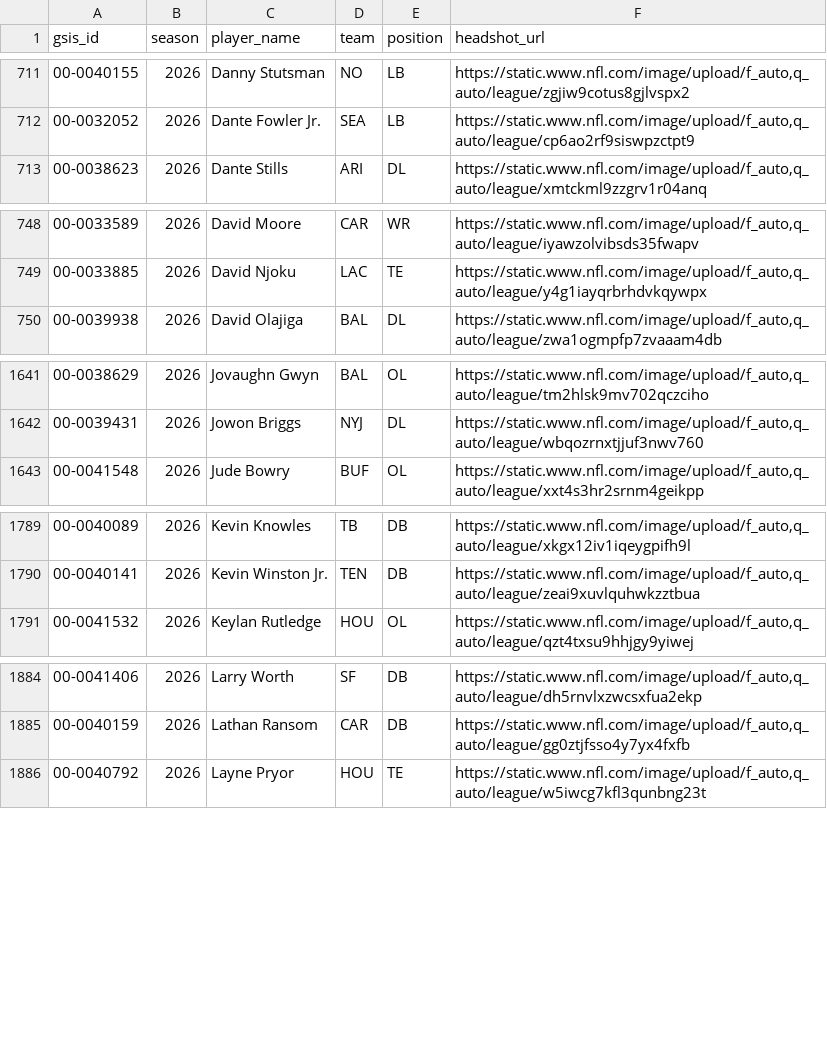
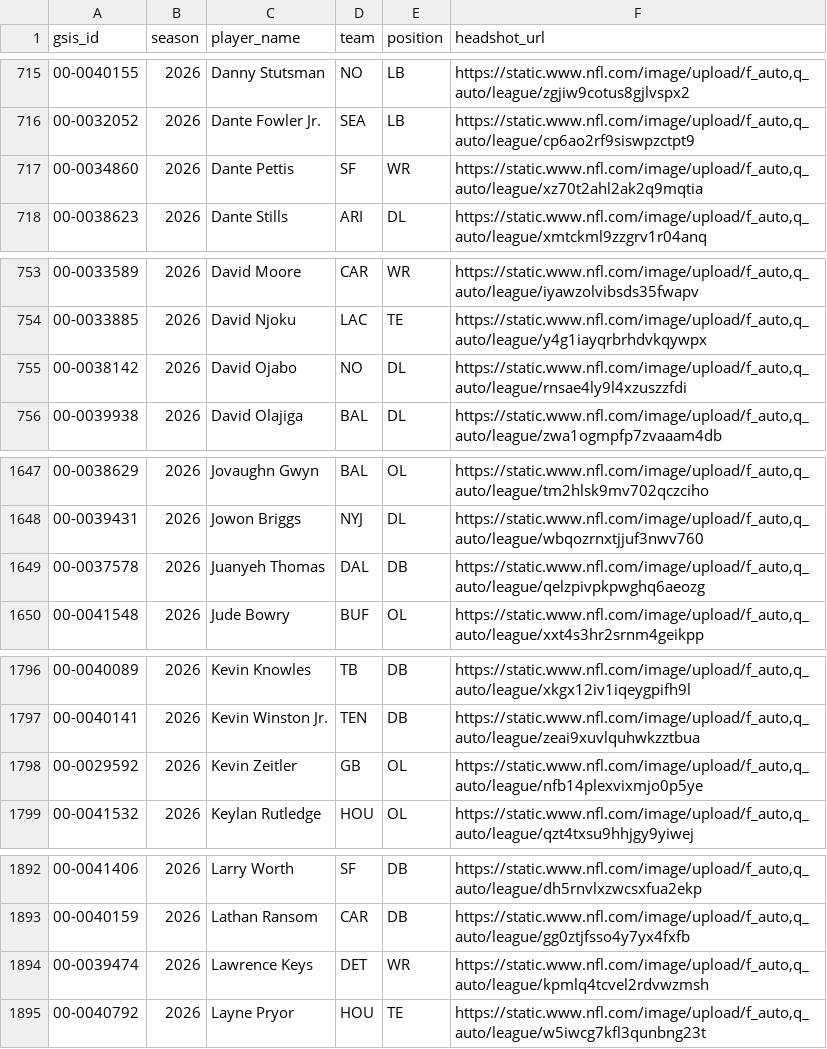
Before and after one commit to FlyingDeacon/nfl-analytics, a CSV file: data/raw/headshots.csv, drawn as a sheet; only a part is shown, gaps mark what is left out; the diff covers the shown part only; the diff names each change by its address in the sheet, - before the commit and + after, or states it on an @@ line.

```diff
--- a/data/raw/headshots.csv
+++ b/data/raw/headshots.csv
+row 717: 00-0034860 | 2026 | Dante Pettis | SF | WR | https://static.www.nfl.com/image/upload/f_auto,q_auto/league/xz70t2ahl2ak2q9mqtia
+row 755: 00-0038142 | 2026 | David Ojabo | NO | DL | https://static.www.nfl.com/image/upload/f_auto,q_auto/league/rnsae4ly9l4xzuszzfdi
+row 1649: 00-0037578 | 2026 | Juanyeh Thomas | DAL | DB | https://static.www.nfl.com/image/upload/f_auto,q_auto/league/qelzpivpkpwghq6aeozg
+row 1798: 00-0029592 | 2026 | Kevin Zeitler | GB | OL | https://static.www.nfl.com/image/upload/f_auto,q_auto/league/nfb14plexvixmjo0p5ye
+row 1894: 00-0039474 | 2026 | Lawrence Keys | DET | WR | https://static.www.nfl.com/image/upload/f_auto,q_auto/league/kpmlq4tcvel2rdvwzmsh
```
Also changed, not shown: 9 added rows, 2 removed rows, 4 moved rows and 27 edited cells elsewhere in this file, data/processed/team_ratings.csv, data/raw/depth_charts.csv, 2 other files.
